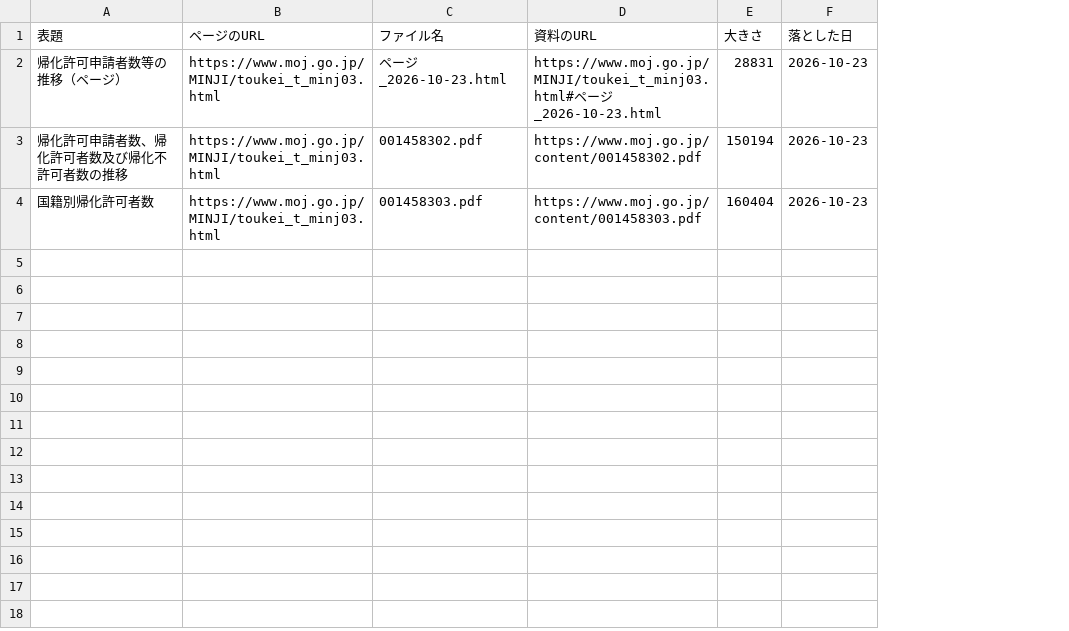
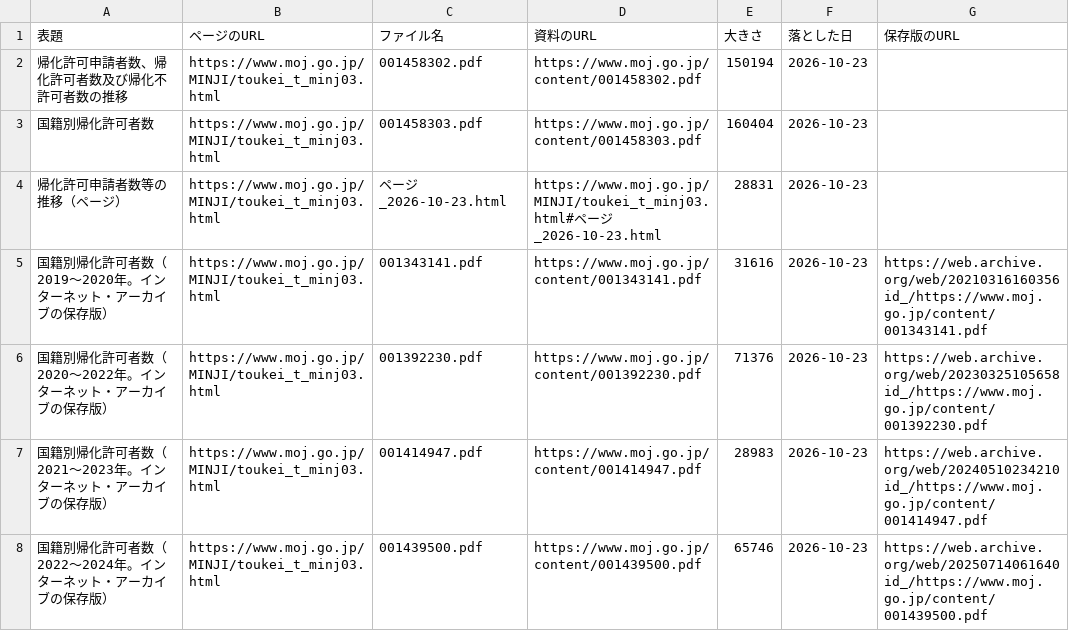
Before and after one commit to Yumaki5555/zairyu, a CSV file: 元データ/帰化_出どころ一覧.csv, drawn as a sheet; addresses are those after the commit; the diff names each change by its address in the sheet, - before the commit and + after, or states it on an @@ line.

```diff
--- a/元データ/帰化_出どころ一覧.csv
+++ b/元データ/帰化_出どころ一覧.csv
+column G (保存版のURL), empty
@@ row 2 moved to row 4: 帰化許可申請者数等の推移（ページ） @@
+row 5: 国籍別帰化許可者数（2019〜2020年。インターネット・アーカイブの保存版） | https://www.moj.go.jp/MINJI/toukei_t_minj03.html | 001343141.pdf | https://www.moj.go.jp/content/001343141.pdf | 31616 | 2026-10-23 | https://web.archive.org/web/20210316160356id_/https://www.moj.go.jp/content/001343141.pdf
+row 6: 国籍別帰化許可者数（2020〜2022年。インターネット・アーカイブの保存版） | https://www.moj.go.jp/MINJI/toukei_t_minj03.html | 001392230.pdf | https://www.moj.go.jp/content/001392230.pdf | 71376 | 2026-10-23 | https://web.archive.org/web/20230325105658id_/https://www.moj.go.jp/content/001392230.pdf
+row 7: 国籍別帰化許可者数（2021〜2023年。インターネット・アーカイブの保存版） | https://www.moj.go.jp/MINJI/toukei_t_minj03.html | 001414947.pdf | https://www.moj.go.jp/content/001414947.pdf | 28983 | 2026-10-23 | https://web.archive.org/web/20240510234210id_/https://www.moj.go.jp/content/001414947.pdf
+row 8: 国籍別帰化許可者数（2022〜2024年。インターネット・アーカイブの保存版） | https://www.moj.go.jp/MINJI/toukei_t_minj03.html | 001439500.pdf | https://www.moj.go.jp/content/001439500.pdf | 65746 | 2026-10-23 | https://web.archive.org/web/20250714061640id_/https://www.moj.go.jp/content/001439500.pdf
```
Also changed, not shown: データ/帰化/確かめ.csv, 10 other files.
